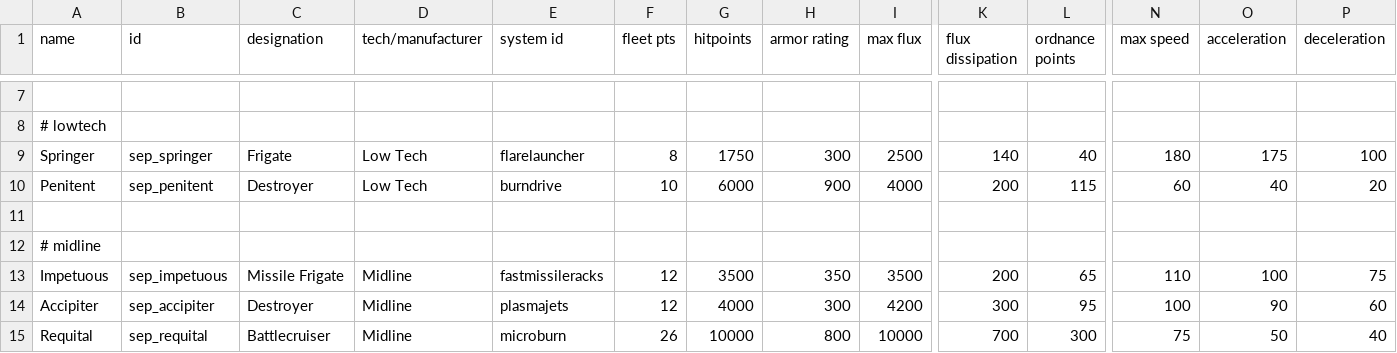
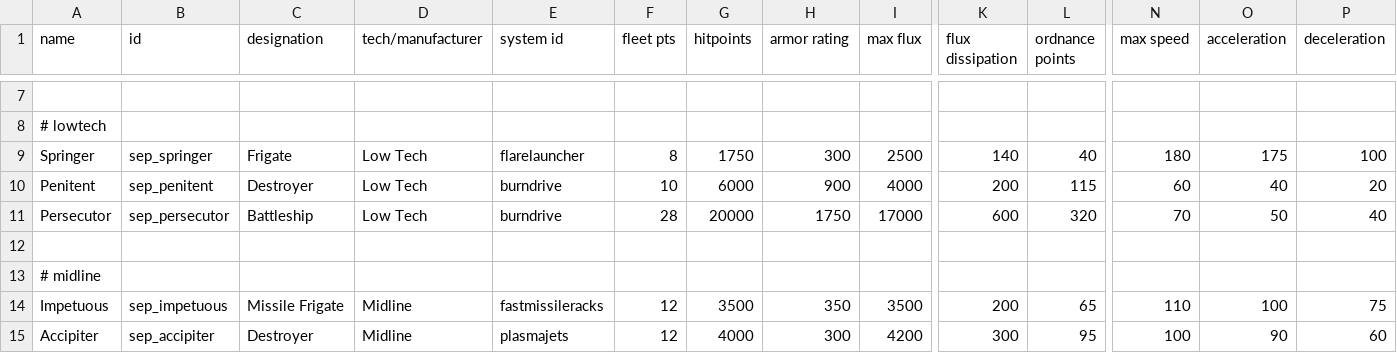
Before and after one commit to AudaxLudos/sector-expansion-pack, a CSV file: data/hulls/ship_data.csv, drawn as a sheet; only a part is shown, gaps mark what is left out; the shorter side is filled out with more unchanged rows; rows hold the shown columns only; the diff names each change by its address in the sheet, - before the commit and + after, or states it on an @@ line.

Commit message:
Add persecutor ship data

```diff
--- a/data/hulls/ship_data.csv
+++ b/data/hulls/ship_data.csv
+row 11: Persecutor | sep_persecutor | Battleship | Low Tech | burndrive | 28 | 20000 | 1750 | 17000 | 600 | 320 | 70 | 50 | 40
```
Also changed, not shown: 1 other file.
